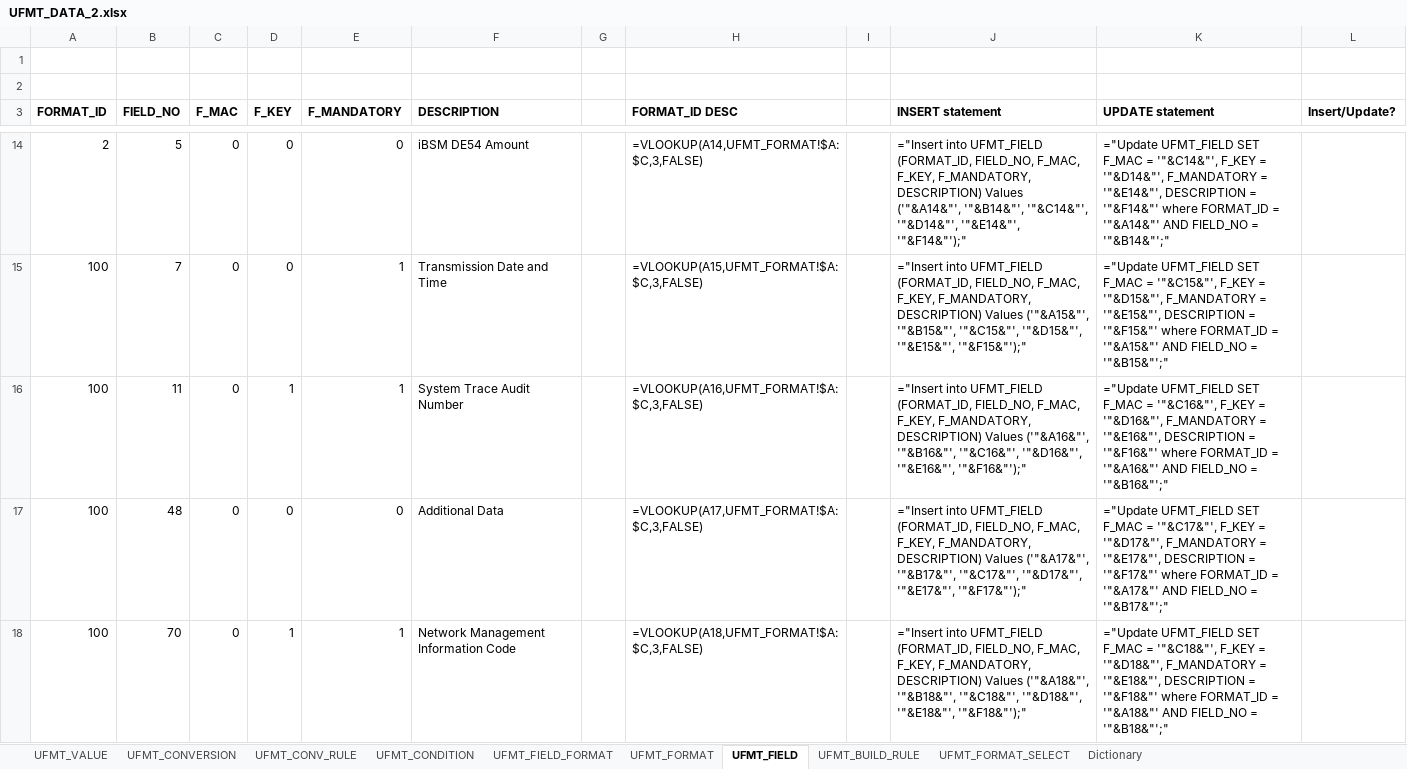
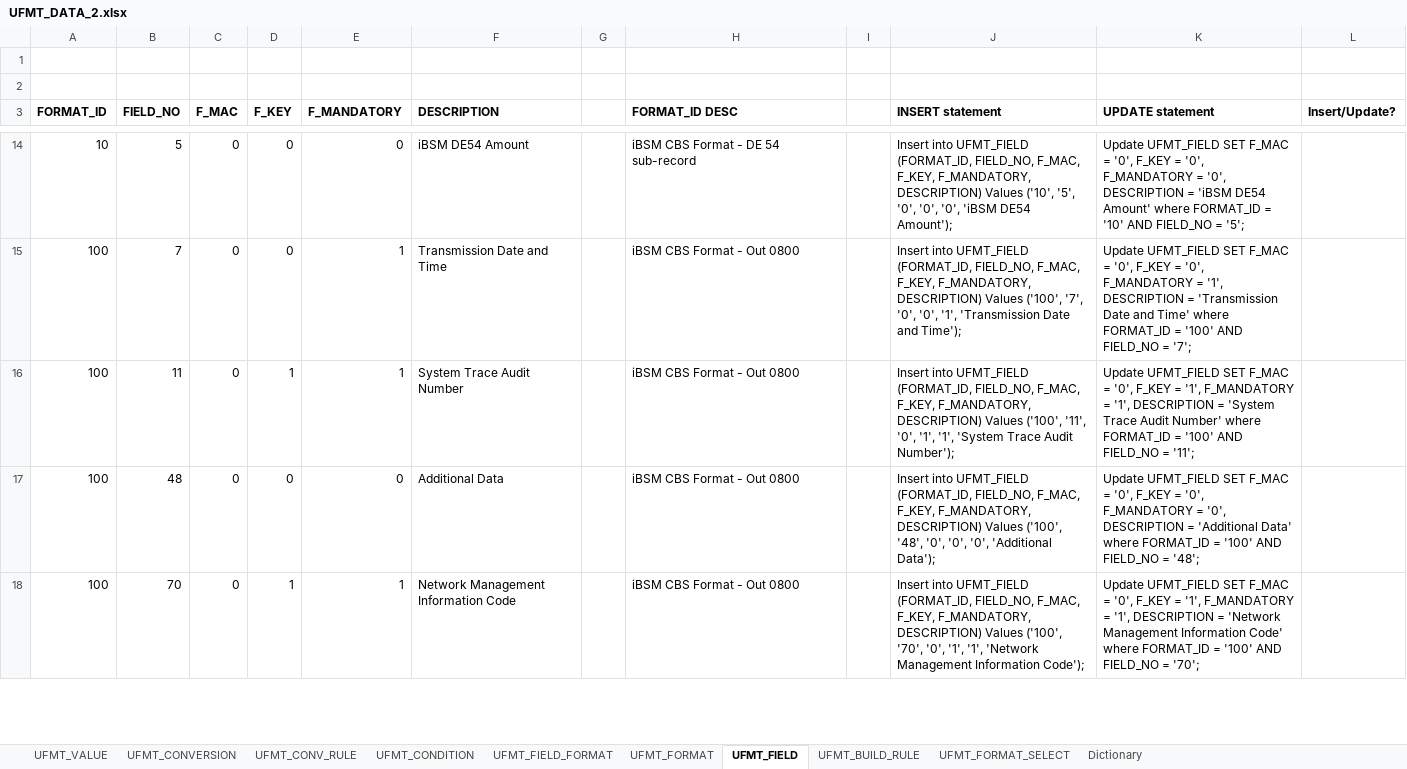
Before and after one commit to maxmiru/UFMT_processor, an Excel workbook: Data/Excel/UFMT_DATA_2.xlsx, sheet UFMT_FIELD, drawn as a sheet; only a part is shown, gaps mark what is left out; values as stored, in another font and other column widths than the file's, no borders; formulas without a stored value are shown as written; the diff covers the shown part only; the diff names each change by its address in the sheet, - before the commit and + after, or states it on an @@ line.

Commit message:
#22
Export data to sql/excel in ascending order of key
Update sample data

```diff
--- a/Data/Excel/UFMT_DATA_2.xlsx (sheet UFMT_FIELD)
+++ b/Data/Excel/UFMT_DATA_2.xlsx (sheet UFMT_FIELD)
-A14 (FORMAT_ID): 2
+A14 (FORMAT_ID): 10
-H14 (FORMAT_ID DESC): =VLOOKUP(A14,UFMT_FORMAT!$A:$C,3,FALSE)
+H14 (FORMAT_ID DESC): iBSM CBS Format - DE 54 sub-record
-J14 (INSERT statement): ="Insert into UFMT_FIELD (FORMAT_ID, FIELD_NO, F_MAC, F_KEY, F_MANDATORY, DESCRIPTION) Values ('"&A14&"', '"&B14&"', '"&C14&"', '"&D14&"', '"&E14&"', '"&F14&"');"
+J14 (INSERT statement): Insert into UFMT_FIELD (FORMAT_ID, FIELD_NO, F_MAC, F_KEY, F_MANDATORY, DESCRIPTION) Values ('10', '5', '0', '0', '0', 'iBSM DE54 Amount');
-K14 (UPDATE statement): ="Update UFMT_FIELD SET F_MAC = '"&C14&"', F_KEY = '"&D14&"', F_MANDATORY = '"&E14&"', DESCRIPTION = '"&F14&"' where FORMAT_ID = '"&A14&"' AND FIELD_NO = '"&B14&"';"
+K14 (UPDATE statement): Update UFMT_FIELD SET F_MAC = '0', F_KEY = '0', F_MANDATORY = '0', DESCRIPTION = 'iBSM DE54 Amount' where FORMAT_ID = '10' AND FIELD_NO = '5';
-H15 (FORMAT_ID DESC): =VLOOKUP(A15,UFMT_FORMAT!$A:$C,3,FALSE)
+H15 (FORMAT_ID DESC): iBSM CBS Format - Out 0800
-J15 (INSERT statement): ="Insert into UFMT_FIELD (FORMAT_ID, FIELD_NO, F_MAC, F_KEY, F_MANDATORY, DESCRIPTION) Values ('"&A15&"', '"&B15&"', '"&C15&"', '"&D15&"', '"&E15&"', '"&F15&"');"
+J15 (INSERT statement): Insert into UFMT_FIELD (FORMAT_ID, FIELD_NO, F_MAC, F_KEY, F_MANDATORY, DESCRIPTION) Values ('100', '7', '0', '0', '1', 'Transmission Date and Time');
-K15 (UPDATE statement): ="Update UFMT_FIELD SET F_MAC = '"&C15&"', F_KEY = '"&D15&"', F_MANDATORY = '"&E15&"', DESCRIPTION = '"&F15&"' where FORMAT_ID = '"&A15&"' AND FIELD_NO = '"&B15&"';"
+K15 (UPDATE statement): Update UFMT_FIELD SET F_MAC = '0', F_KEY = '0', F_MANDATORY = '1', DESCRIPTION = 'Transmission Date and Time' where FORMAT_ID = '100' AND FIELD_NO = '7';
-H16 (FORMAT_ID DESC): =VLOOKUP(A16,UFMT_FORMAT!$A:$C,3,FALSE)
+H16 (FORMAT_ID DESC): iBSM CBS Format - Out 0800
-J16 (INSERT statement): ="Insert into UFMT_FIELD (FORMAT_ID, FIELD_NO, F_MAC, F_KEY, F_MANDATORY, DESCRIPTION) Values ('"&A16&"', '"&B16&"', '"&C16&"', '"&D16&"', '"&E16&"', '"&F16&"');"
+J16 (INSERT statement): Insert into UFMT_FIELD (FORMAT_ID, FIELD_NO, F_MAC, F_KEY, F_MANDATORY, DESCRIPTION) Values ('100', '11', '0', '1', '1', 'System Trace Audit Number');
-K16 (UPDATE statement): ="Update UFMT_FIELD SET F_MAC = '"&C16&"', F_KEY = '"&D16&"', F_MANDATORY = '"&E16&"', DESCRIPTION = '"&F16&"' where FORMAT_ID = '"&A16&"' AND FIELD_NO = '"&B16&"';"
+K16 (UPDATE statement): Update UFMT_FIELD SET F_MAC = '0', F_KEY = '1', F_MANDATORY = '1', DESCRIPTION = 'System Trace Audit Number' where FORMAT_ID = '100' AND FIELD_NO = '11';
-H17 (FORMAT_ID DESC): =VLOOKUP(A17,UFMT_FORMAT!$A:$C,3,FALSE)
+H17 (FORMAT_ID DESC): iBSM CBS Format - Out 0800
-J17 (INSERT statement): ="Insert into UFMT_FIELD (FORMAT_ID, FIELD_NO, F_MAC, F_KEY, F_MANDATORY, DESCRIPTION) Values ('"&A17&"', '"&B17&"', '"&C17&"', '"&D17&"', '"&E17&"', '"&F17&"');"
+J17 (INSERT statement): Insert into UFMT_FIELD (FORMAT_ID, FIELD_NO, F_MAC, F_KEY, F_MANDATORY, DESCRIPTION) Values ('100', '48', '0', '0', '0', 'Additional Data');
-K17 (UPDATE statement): ="Update UFMT_FIELD SET F_MAC = '"&C17&"', F_KEY = '"&D17&"', F_MANDATORY = '"&E17&"', DESCRIPTION = '"&F17&"' where FORMAT_ID = '"&A17&"' AND FIELD_NO = '"&B17&"';"
+K17 (UPDATE statement): Update UFMT_FIELD SET F_MAC = '0', F_KEY = '0', F_MANDATORY = '0', DESCRIPTION = 'Additional Data' where FORMAT_ID = '100' AND FIELD_NO = '48';
-H18 (FORMAT_ID DESC): =VLOOKUP(A18,UFMT_FORMAT!$A:$C,3,FALSE)
+H18 (FORMAT_ID DESC): iBSM CBS Format - Out 0800
-J18 (INSERT statement): ="Insert into UFMT_FIELD (FORMAT_ID, FIELD_NO, F_MAC, F_KEY, F_MANDATORY, DESCRIPTION) Values ('"&A18&"', '"&B18&"', '"&C18&"', '"&D18&"', '"&E18&"', '"&F18&"');"
+J18 (INSERT statement): Insert into UFMT_FIELD (FORMAT_ID, FIELD_NO, F_MAC, F_KEY, F_MANDATORY, DESCRIPTION) Values ('100', '70', '0', '1', '1', 'Network Management Information Code');
-K18 (UPDATE statement): ="Update UFMT_FIELD SET F_MAC = '"&C18&"', F_KEY = '"&D18&"', F_MANDATORY = '"&E18&"', DESCRIPTION = '"&F18&"' where FORMAT_ID = '"&A18&"' AND FIELD_NO = '"&B18&"';"
+K18 (UPDATE statement): Update UFMT_FIELD SET F_MAC = '0', F_KEY = '1', F_MANDATORY = '1', DESCRIPTION = 'Network Management Information Code' where FORMAT_ID = '100' AND FIELD_NO = '70';
```
Also changed, not shown: 709 edited cells elsewhere in this sheet, sheet UFMT_CONV_RULE, sheet UFMT_BUILD_RULE, sheet UFMT_VALUE, sheet UFMT_FORMAT_SELECT, sheet UFMT_CONVERSION, sheet UFMT_CONDITION, 2 more sheets, 3 other files.
